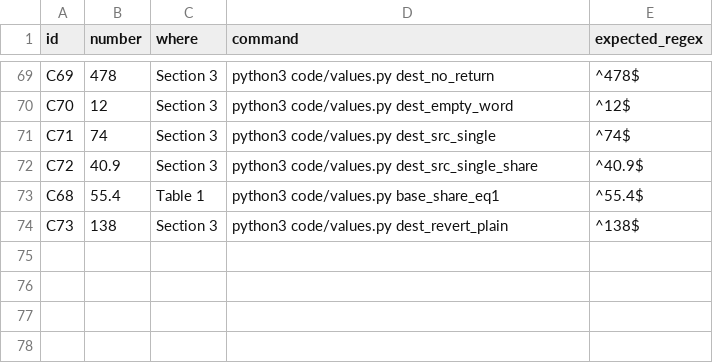
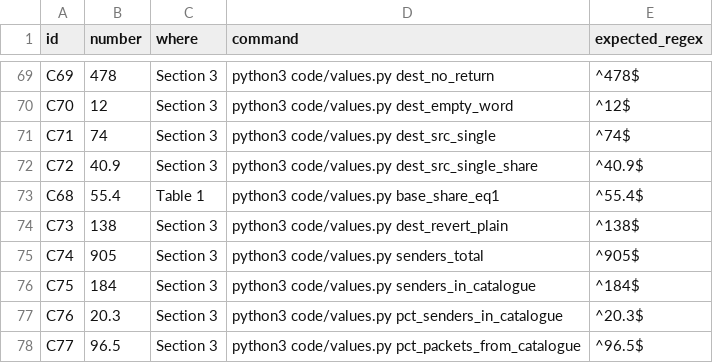
Before and after one commit to HMZ-fig/door-without-threshold, a TSV file: data/claims.tsv, drawn as a sheet; only a part is shown, gaps mark what is left out; the diff names each change by its address in the sheet, - before the commit and + after, or states it on an @@ line.

Commit message:
paper: add the corridor coverage paragraph (20.3% of senders, 96.5% of packets); refresh FROZEN

```diff
--- a/data/claims.tsv
+++ b/data/claims.tsv
+row 75: C74 | 905 | Section 3 | python3 code/values.py senders_total | ^905$
+row 76: C75 | 184 | Section 3 | python3 code/values.py senders_in_catalogue | ^184$
+row 77: C76 | 20.3 | Section 3 | python3 code/values.py pct_senders_in_catalogue | ^20.3$
+row 78: C77 | 96.5 | Section 3 | python3 code/values.py pct_packets_from_catalogue | ^96.5$
```
Also changed, not shown: 4 other files.
